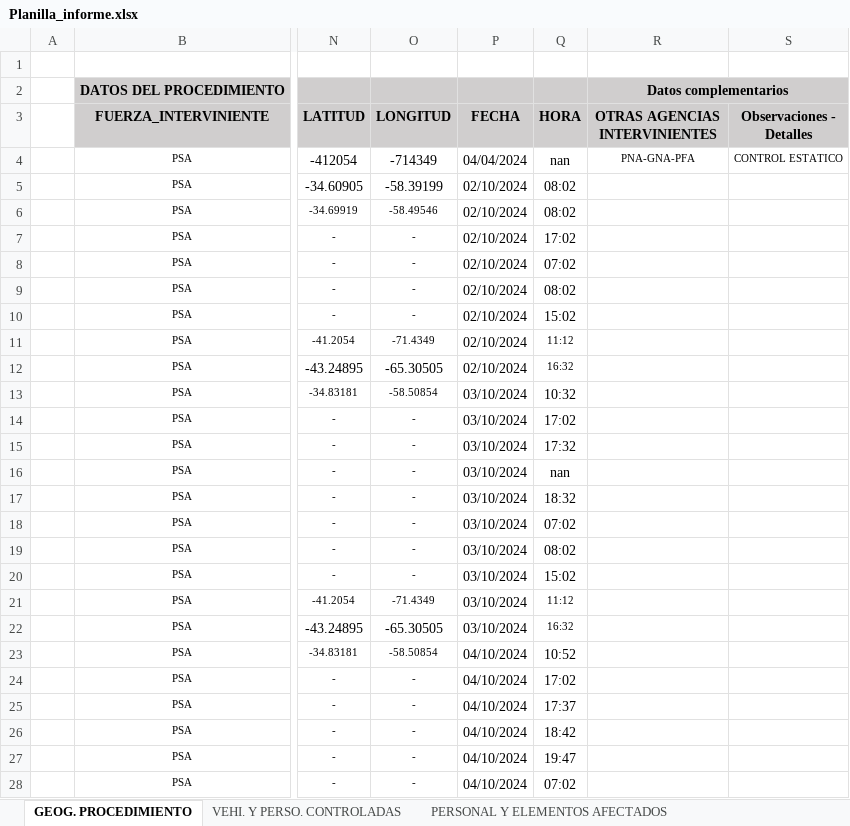
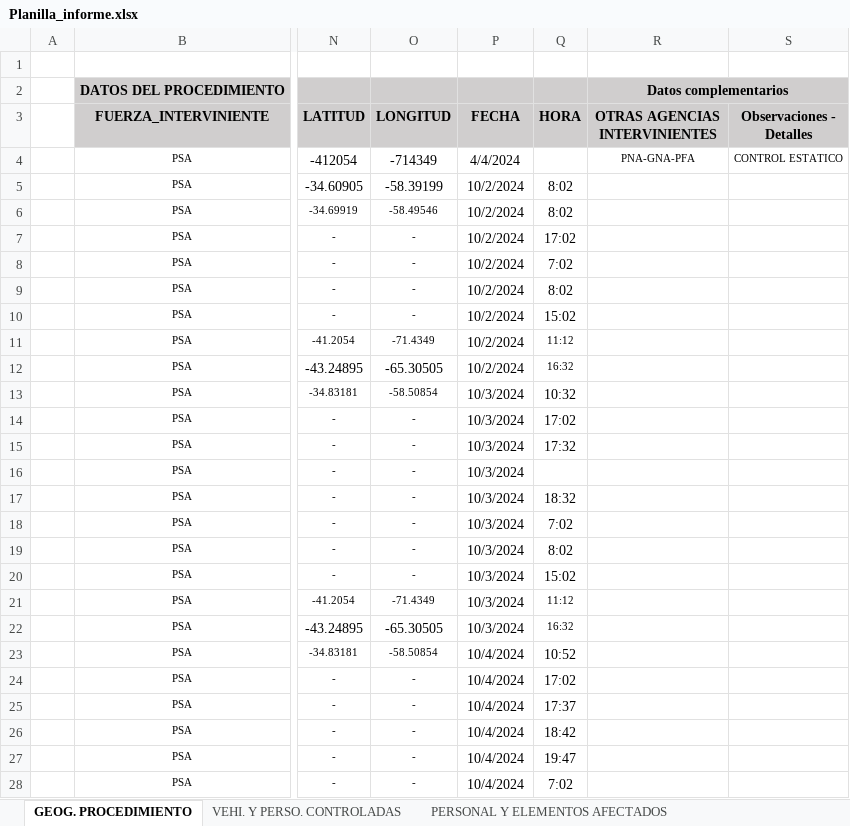
Before and after one commit to jonatha1992/DNEC, an Excel workbook: Planilla_informe.xlsx, sheet GEOG. PROCEDIMIENTO, drawn as a sheet; only a part is shown, gaps mark what is left out; values as stored, in another font and other column widths than the file's, no borders; conditional formats and table styles not drawn; the diff covers the shown part only; the diff names each change by its address in the sheet, - before the commit and + after, or states it on an @@ line.

```diff
--- a/Planilla_informe.xlsx (sheet GEOG. PROCEDIMIENTO)
+++ b/Planilla_informe.xlsx (sheet GEOG. PROCEDIMIENTO)
-P4 (FECHA): 04/04/2024
+P4 (FECHA): 4/4/2024
-Q4 (HORA): nan
+Q4 (HORA): (empty)
-P5:P12 (FECHA): 02/10/2024
+P5:P12 (FECHA): 10/2/2024
-Q5:Q6 (HORA): 08:02
+Q5:Q6 (HORA): 8:02
-Q8 (HORA): 07:02
+Q8 (HORA): 7:02
-Q9 (HORA): 08:02
+Q9 (HORA): 8:02
-P13:P22 (FECHA): 03/10/2024
+P13:P22 (FECHA): 10/3/2024
-Q16 (HORA): nan
+Q16 (HORA): (empty)
-Q18 (HORA): 07:02
+Q18 (HORA): 7:02
-Q19 (HORA): 08:02
+Q19 (HORA): 8:02
-P23:P28 (FECHA): 04/10/2024
+P23:P28 (FECHA): 10/4/2024
-Q28 (HORA): 07:02
+Q28 (HORA): 7:02
```
Also changed, not shown: 34 edited cells elsewhere in this sheet, bajadas/operaciones.xlsx, data/Base_informada.xlsx, 1 other file.
